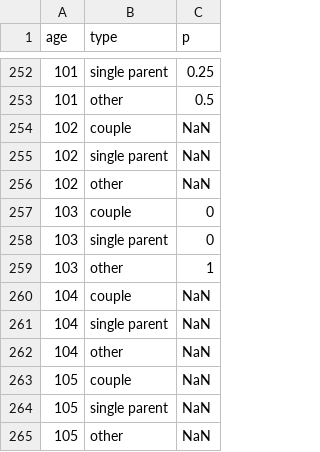
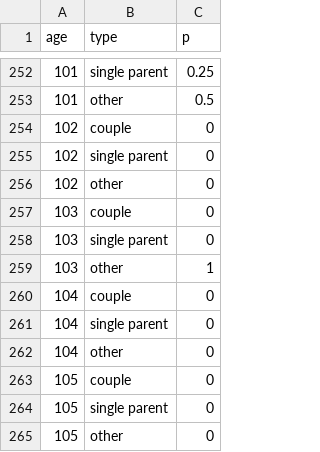
Before and after one commit to LABSS/PyPROTON-OC, a CSV file: inputs/eindhoven/data/household_type_dist_by_age.csv, drawn as a sheet; only a part is shown, gaps mark what is left out.

```diff
--- a/inputs/eindhoven/data/household_type_dist_by_age.csv
+++ b/inputs/eindhoven/data/household_type_dist_by_age.csv
@@ -253,5 +253,5 @@ age,type,p
 101,other,0.5
-102,couple,NaN
-102,single parent,NaN
-102,other,NaN
+102,couple,0
+102,single parent,0
+102,other,0
 103,couple,0
@@ -259,7 +259,7 @@ age,type,p
 103,other,1
-104,couple,NaN
-104,single parent,NaN
-104,other,NaN
-105,couple,NaN
-105,single parent,NaN
-105,other,NaN
+104,couple,0
+104,single parent,0
+104,other,0
+105,couple,0
+105,single parent,0
+105,other,0
```
Also changed, not shown: inputs/eindhoven/data/head_age_dist_by_household_size.csv, 2 other files.
